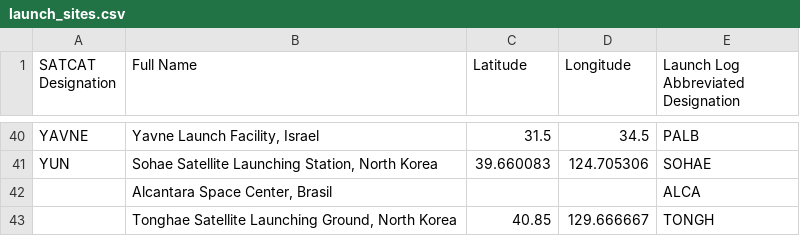
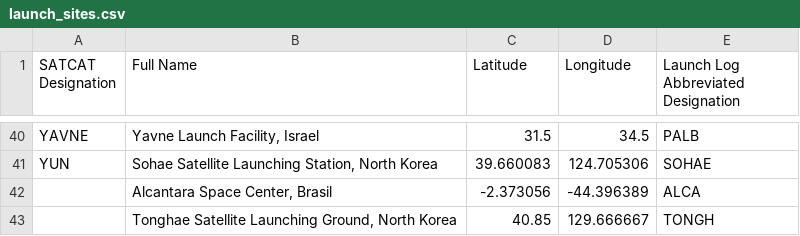
Before and after one commit to CSE512-15S/a3-sonjak3-natguy-nreiter, a CSV file: launch_sites.csv, drawn as a sheet; only a part is shown, gaps mark what is left out; the diff names each change by its address in the sheet, - before the commit and + after, or states it on an @@ line.

Commit message:
Added lat/long for Alcantara Space Center, which has never had a successful launch to space.

```diff
--- a/launch_sites.csv
+++ b/launch_sites.csv
-C42 (Latitude): (empty)
+C42 (Latitude): -2.373056
-D42 (Longitude): (empty)
+D42 (Longitude): -44.396389
```
Also changed, not shown: 1 other file.
